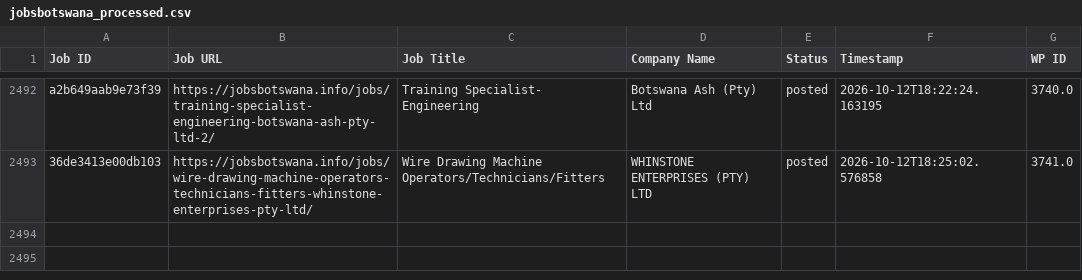
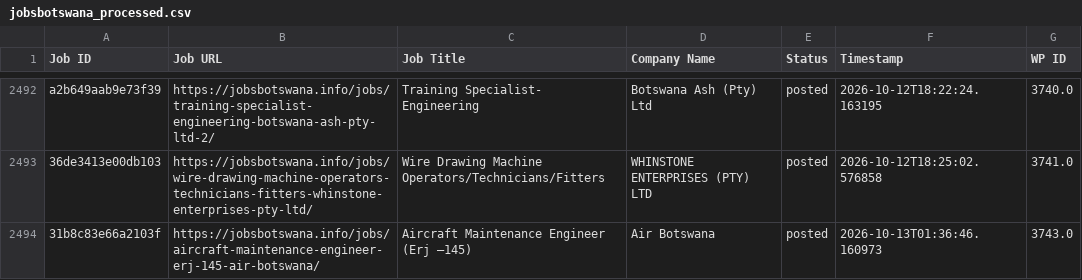
Before and after one commit to projectfetcher/bw, a CSV file: jobsbotswana_processed.csv, drawn as a sheet; only a part is shown, gaps mark what is left out.

```diff
--- a/jobsbotswana_processed.csv
+++ b/jobsbotswana_processed.csv
@@ -2493 +2493,2 @@ a2b649aab9e73f39,https://jobsbotswana.info/jobs/training-specialist-engineering-
 36de3413e00db103,https://jobsbotswana.info/jobs/wire-drawing-machine-operators-technicians-fitters-whinstone-enterprises-pty-ltd/,Wire Drawing Machine Operators/Technicians/Fitters,WHINSTONE ENTERPRISES (PTY) LTD,posted,2026-10-12T18:25:02.576858,3741.0
+31b8c83e66a2103f,https://jobsbotswana.info/jobs/aircraft-maintenance-engineer-erj-145-air-botswana/,Aircraft Maintenance Engineer (Erj –145),Air Botswana,posted,2026-10-13T01:36:46.160973,3743.0
```
